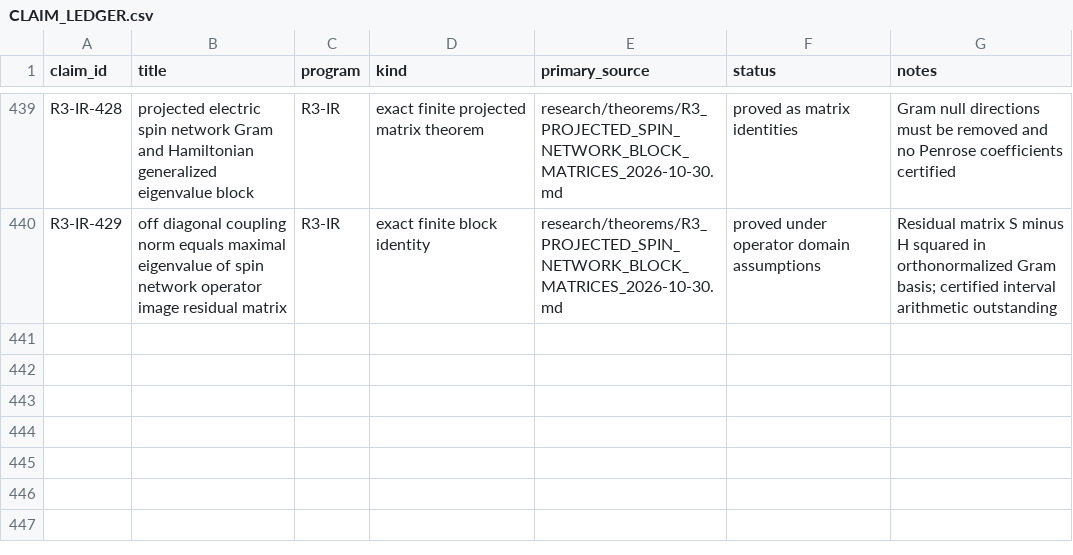
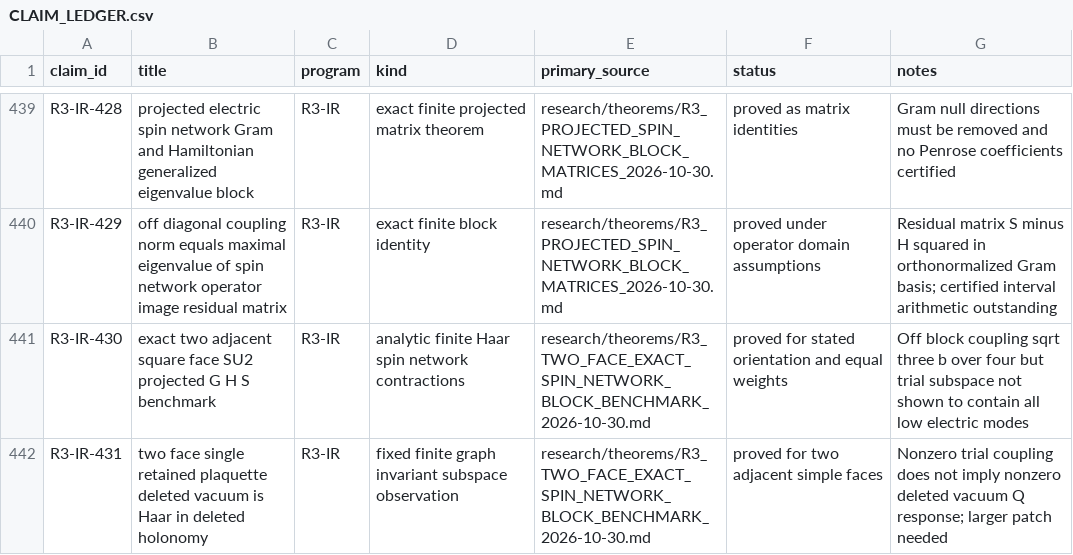
Before and after one commit to syncgravity/Singular-Boundary, a CSV file: research/claims/CLAIM_LEDGER.csv, drawn as a sheet; only a part is shown, gaps mark what is left out.

Commit message:
ledger: exact two-face SU2 benchmark and deleted-vacuum triviality

```diff
--- a/research/claims/CLAIM_LEDGER.csv
+++ b/research/claims/CLAIM_LEDGER.csv
@@ -440 +440,3 @@ R3-IR-428,projected electric spin network Gram and Hamiltonian generalized eigen
 R3-IR-429,off diagonal coupling norm equals maximal eigenvalue of spin network operator image residual matrix,R3-IR,exact finite block identity,research/theorems/R3_PROJECTED_SPIN_NETWORK_BLOCK_MATRICES_2026-10-30.md,proved under operator domain assumptions,Residual matrix S minus H squared in orthonormalized Gram basis; certified interval arithmetic outstanding
+R3-IR-430,exact two adjacent square face SU2 projected G H S benchmark,R3-IR,analytic finite Haar spin network contractions,research/theorems/R3_TWO_FACE_EXACT_SPIN_NETWORK_BLOCK_BENCHMARK_2026-10-30.md,proved for stated orientation and equal weights,Off block coupling sqrt three b over four but trial subspace not shown to contain all low electric modes
+R3-IR-431,two face single retained plaquette deleted vacuum is Haar in deleted holonomy,R3-IR,fixed finite graph invariant subspace observation,research/theorems/R3_TWO_FACE_EXACT_SPIN_NETWORK_BLOCK_BENCHMARK_2026-10-30.md,proved for two adjacent simple faces,Nonzero trial coupling does not imply nonzero deleted vacuum Q response; larger patch needed
```
